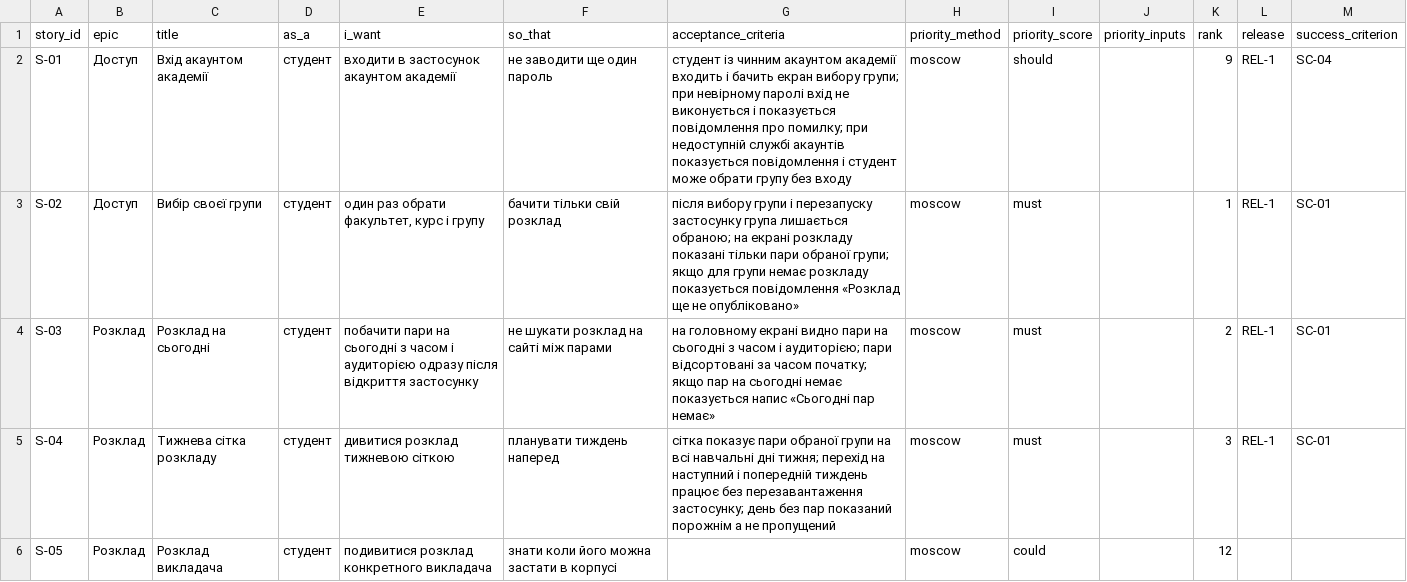
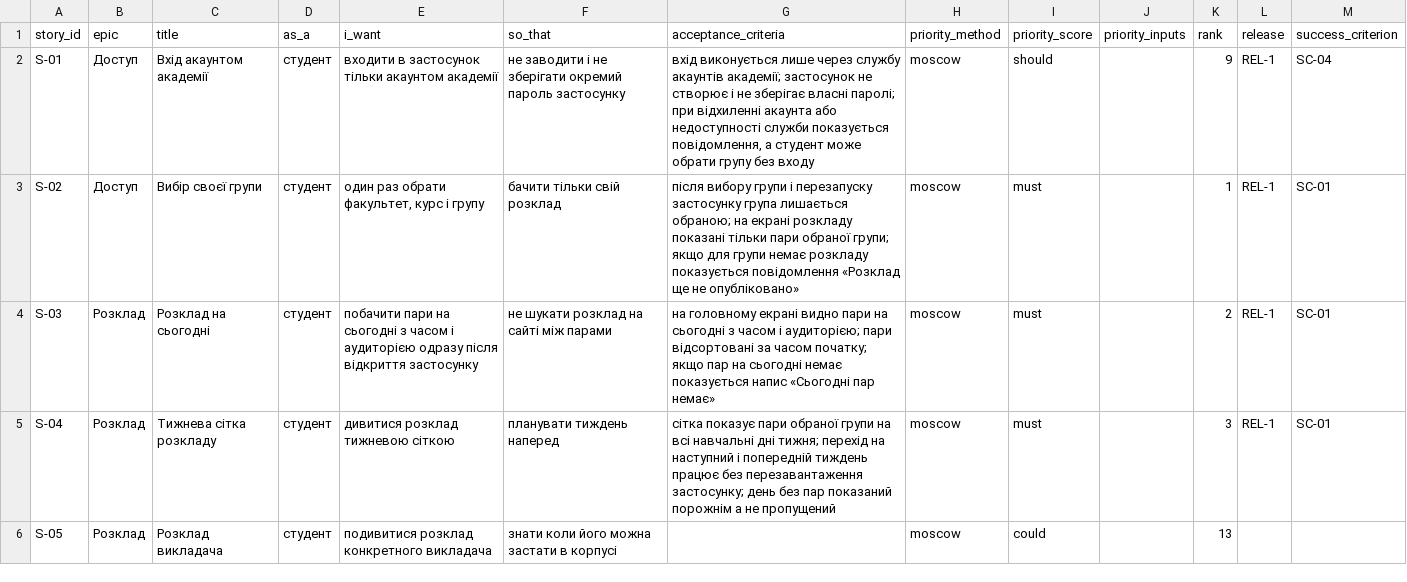
Before and after one commit to annamazurok/pm-2026-kn41-mazurok, a CSV file: lr06_backlog/backlog.csv, drawn as a sheet; only a part is shown; the diff covers the shown part only.

```diff
--- a/lr06_backlog/backlog.csv
+++ b/lr06_backlog/backlog.csv
@@ -1,3 +1,3 @@
 story_id,epic,title,as_a,i_want,so_that,acceptance_criteria,priority_method,priority_score,priority_inputs,rank,release,success_criterion
-S-01,Доступ,Вхід акаунтом академії,студент,входити в застосунок акаунтом академії,не заводити ще один пароль,"студент із чинним акаунтом академії входить і бачить екран вибору групи; при невірному паролі вхід не виконується і показується повідомлення про помилку; при недоступній службі акаунтів показується повідомлення і студент може обрати групу без входу",moscow,should,,9,REL-1,SC-04
+S-01,Доступ,Вхід акаунтом академії,студент,входити в застосунок тільки акаунтом академії,не заводити і не зберігати окремий пароль застосунку,"вхід виконується лише через службу акаунтів академії; застосунок не створює і не зберігає власні паролі; при відхиленні акаунта або недоступності служби показується повідомлення, а студент може обрати групу без входу",moscow,should,,9,REL-1,SC-04
 S-02,Доступ,Вибір своєї групи,студент,"один раз обрати факультет, курс і групу",бачити тільки свій розклад,"після вибору групи і перезапуску застосунку група лишається обраною; на екрані розкладу показані тільки пари обраної групи; якщо для групи немає розкладу показується повідомлення «Розклад ще не опубліковано»",moscow,must,,1,REL-1,SC-01
@@ -5,2 +5,2 @@ S-03,Розклад,Розклад на сьогодні,студент,поба
 S-04,Розклад,Тижнева сітка розкладу,студент,дивитися розклад тижневою сіткою,планувати тиждень наперед,"сітка показує пари обраної групи на всі навчальні дні тижня; перехід на наступний і попередній тиждень працює без перезавантаження застосунку; день без пар показаний порожнім а не пропущений",moscow,must,,3,REL-1,SC-01
-S-05,Розклад,Розклад викладача,студент,подивитися розклад конкретного викладача,знати коли його можна застати в корпусі,,moscow,could,,12,,
+S-05,Розклад,Розклад викладача,студент,подивитися розклад конкретного викладача,знати коли його можна застати в корпусі,,moscow,could,,13,,
```
Also changed, not shown: 2 added rows and 11 edited cells elsewhere in this file, lr05_charter/stakeholders.csv, lr05_charter/success_criteria.csv, 13 other files.
